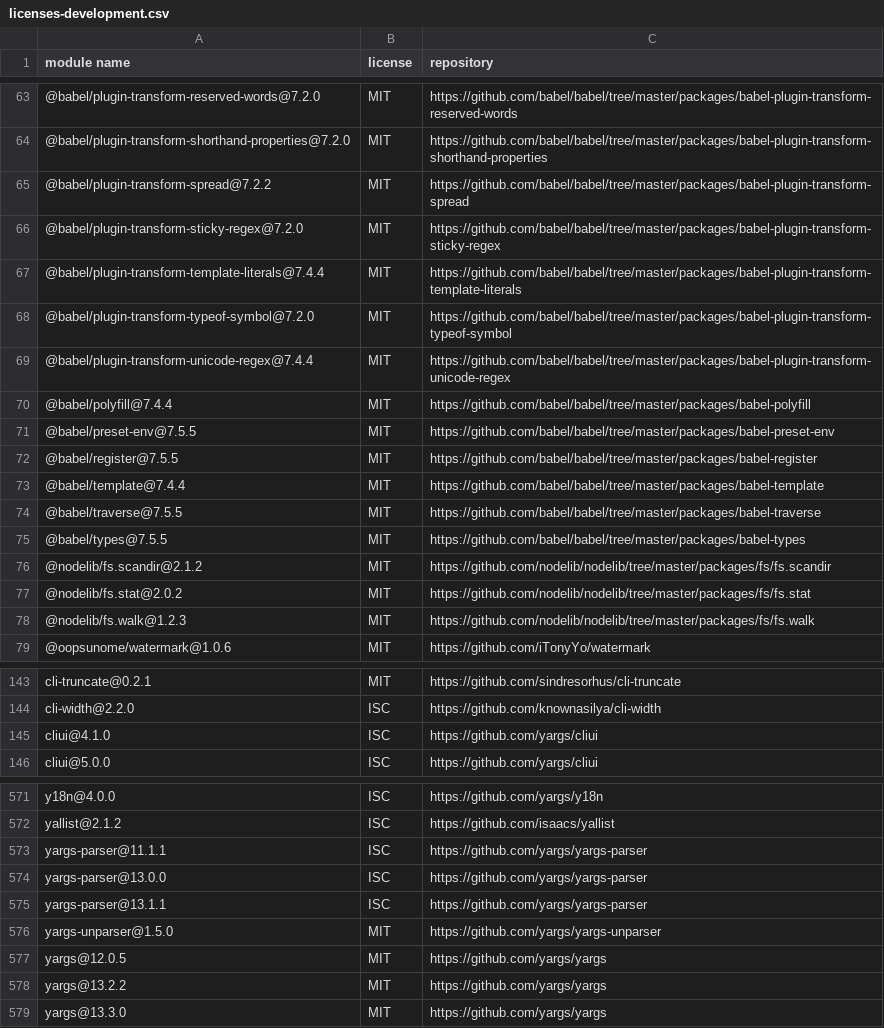
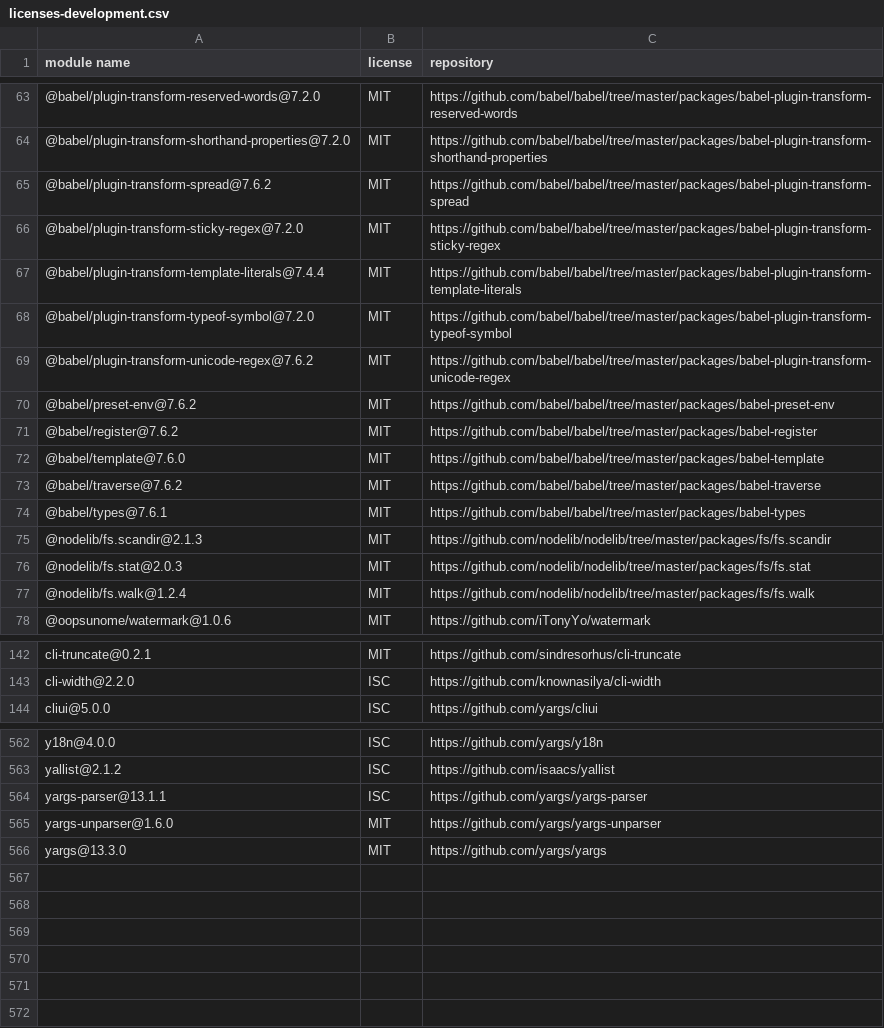
Before and after one commit to iTonyYo/watermark, a CSV file: docs/licenses-development.csv, drawn as a sheet; only a part is shown, gaps mark what is left out; the diff covers the shown part only.

```diff
--- a/docs/licenses-development.csv
+++ b/docs/licenses-development.csv
@@ -64,3 +64,3 @@
 "@babel/plugin-transform-shorthand-properties@7.2.0","MIT","https://github.com/babel/babel/tree/master/packages/babel-plugin-transform-shorthand-properties"
-"@babel/plugin-transform-spread@7.2.2","MIT","https://github.com/babel/babel/tree/master/packages/babel-plugin-transform-spread"
+"@babel/plugin-transform-spread@7.6.2","MIT","https://github.com/babel/babel/tree/master/packages/babel-plugin-transform-spread"
 "@babel/plugin-transform-sticky-regex@7.2.0","MIT","https://github.com/babel/babel/tree/master/packages/babel-plugin-transform-sticky-regex"
@@ -68,12 +68,11 @@
 "@babel/plugin-transform-typeof-symbol@7.2.0","MIT","https://github.com/babel/babel/tree/master/packages/babel-plugin-transform-typeof-symbol"
-"@babel/plugin-transform-unicode-regex@7.4.4","MIT","https://github.com/babel/babel/tree/master/packages/babel-plugin-transform-unicode-regex"
-"@babel/polyfill@7.4.4","MIT","https://github.com/babel/babel/tree/master/packages/babel-polyfill"
-"@babel/preset-env@7.5.5","MIT","https://github.com/babel/babel/tree/master/packages/babel-preset-env"
-"@babel/register@7.5.5","MIT","https://github.com/babel/babel/tree/master/packages/babel-register"
-"@babel/template@7.4.4","MIT","https://github.com/babel/babel/tree/master/packages/babel-template"
-"@babel/traverse@7.5.5","MIT","https://github.com/babel/babel/tree/master/packages/babel-traverse"
-"@babel/types@7.5.5","MIT","https://github.com/babel/babel/tree/master/packages/babel-types"
-"@nodelib/fs.scandir@2.1.2","MIT","https://github.com/nodelib/nodelib/tree/master/packages/fs/fs.scandir"
-"@nodelib/fs.stat@2.0.2","MIT","https://github.com/nodelib/nodelib/tree/master/packages/fs/fs.stat"
-"@nodelib/fs.walk@1.2.3","MIT","https://github.com/nodelib/nodelib/tree/master/packages/fs/fs.walk"
+"@babel/plugin-transform-unicode-regex@7.6.2","MIT","https://github.com/babel/babel/tree/master/packages/babel-plugin-transform-unicode-regex"
+"@babel/preset-env@7.6.2","MIT","https://github.com/babel/babel/tree/master/packages/babel-preset-env"
+"@babel/register@7.6.2","MIT","https://github.com/babel/babel/tree/master/packages/babel-register"
+"@babel/template@7.6.0","MIT","https://github.com/babel/babel/tree/master/packages/babel-template"
+"@babel/traverse@7.6.2","MIT","https://github.com/babel/babel/tree/master/packages/babel-traverse"
+"@babel/types@7.6.1","MIT","https://github.com/babel/babel/tree/master/packages/babel-types"
+"@nodelib/fs.scandir@2.1.3","MIT","https://github.com/nodelib/nodelib/tree/master/packages/fs/fs.scandir"
+"@nodelib/fs.stat@2.0.3","MIT","https://github.com/nodelib/nodelib/tree/master/packages/fs/fs.stat"
+"@nodelib/fs.walk@1.2.4","MIT","https://github.com/nodelib/nodelib/tree/master/packages/fs/fs.walk"
 "@oopsunome/watermark@1.0.6","MIT","https://github.com/iTonyYo/watermark"
@@ -144,3 +143,2 @@
 "cli-width@2.2.0","ISC","https://github.com/knownasilya/cli-width"
-"cliui@4.1.0","ISC","https://github.com/yargs/cliui"
 "cliui@5.0.0","ISC","https://github.com/yargs/cliui"
@@ -572,8 +563,4 @@
 "yallist@2.1.2","ISC","https://github.com/isaacs/yallist"
-"yargs-parser@11.1.1","ISC","https://github.com/yargs/yargs-parser"
-"yargs-parser@13.0.0","ISC","https://github.com/yargs/yargs-parser"
 "yargs-parser@13.1.1","ISC","https://github.com/yargs/yargs-parser"
-"yargs-unparser@1.5.0","MIT","https://github.com/yargs/yargs-unparser"
-"yargs@12.0.5","MIT","https://github.com/yargs/yargs"
-"yargs@13.2.2","MIT","https://github.com/yargs/yargs"
+"yargs-unparser@1.6.0","MIT","https://github.com/yargs/yargs-unparser"
 "yargs@13.3.0","MIT","https://github.com/yargs/yargs"
```
Also changed, not shown: 5 added rows, 12 removed rows and 41 edited cells elsewhere in this file, docs/licenses-production.csv, 3 other files.
